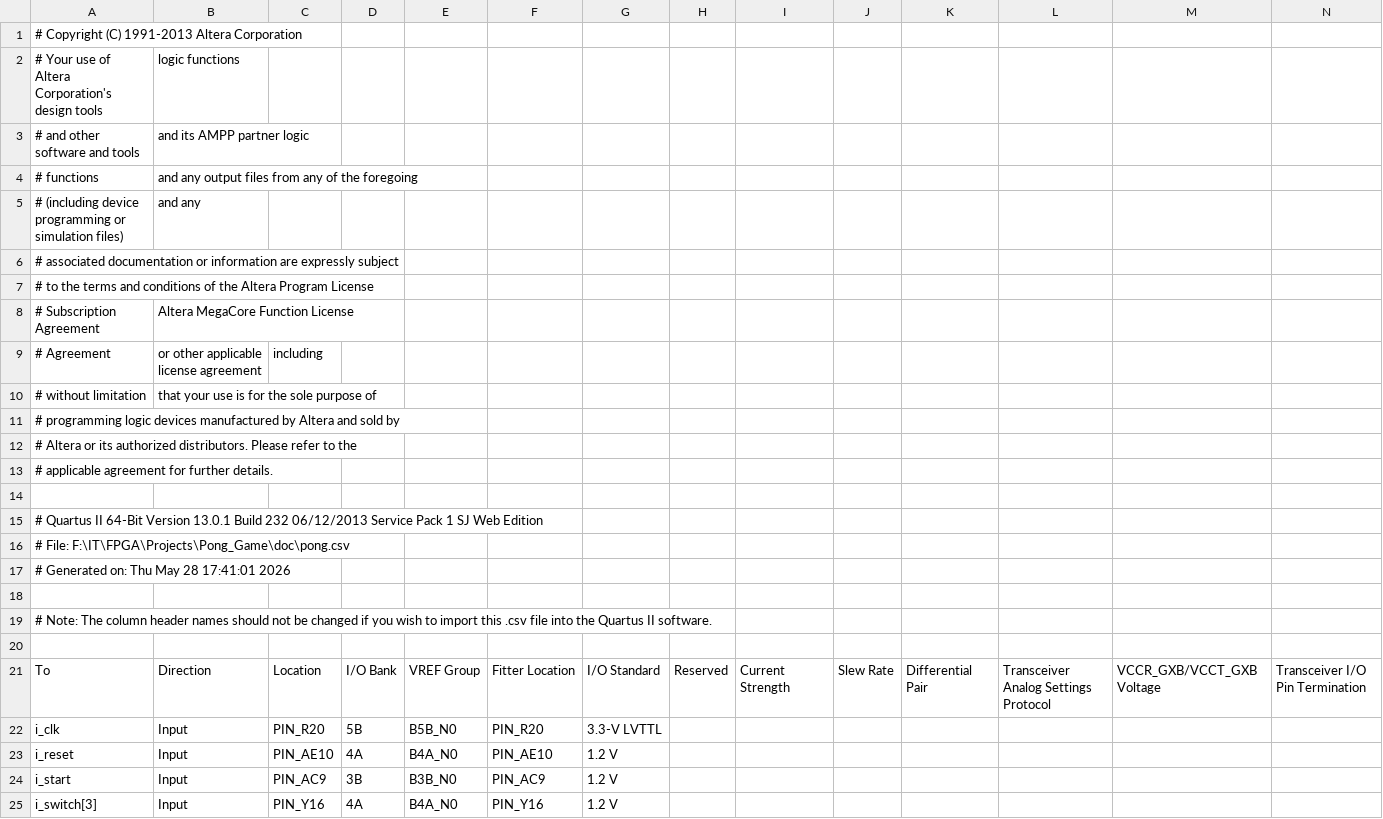
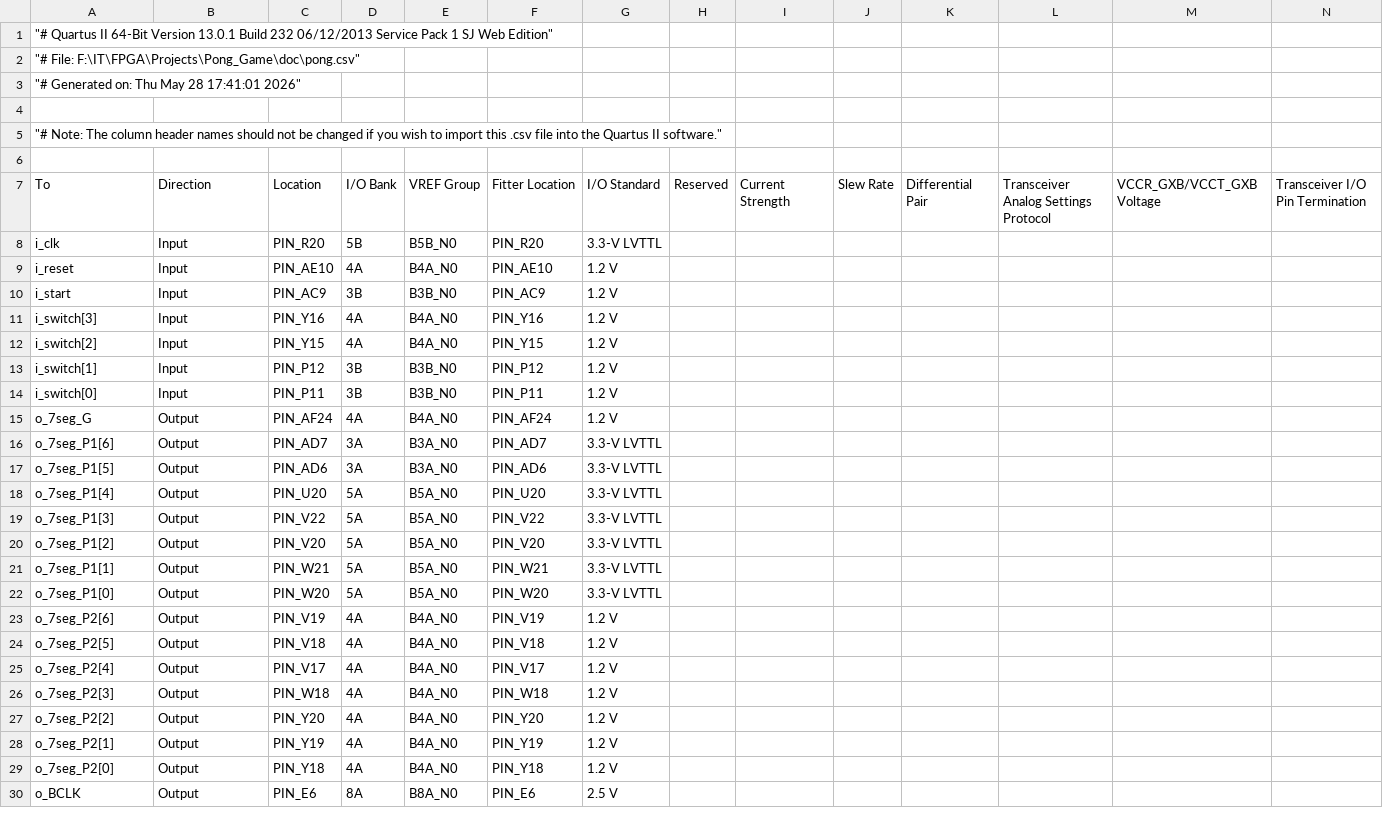
Before and after one commit to NazaninAzhdari/pong-game, a CSV file: doc/pinout/pong.csv, drawn as a sheet; only a part is shown; the shorter side is filled out with more unchanged rows; removed rows and columns are numbered as before the commit, all else as after; rows hold the shown columns only; the diff names each change by its address in the sheet, - before the commit and + after, or states it on an @@ line.

Commit message:
editing csv file

```diff
--- a/doc/pinout/pong.csv
+++ b/doc/pinout/pong.csv
-A1: # Copyright (C) 1991-2013 Altera Corporation
+A1: "# Quartus II 64-Bit Version 13.0.1 Build 232 06/12/2013 Service Pack 1 SJ Web Edition"
-row 2: # Your use of Altera Corporation's design tools | logic functions
-row 3: # and other software and tools | and its AMPP partner logic
-row 4: # functions | and any output files from any of the foregoing
-row 5: # (including device programming or simulation files) | and any
-A2: # associated documentation or information are expressly subject
+A2: "# File: F:\IT\FPGA\Projects\Pong_Game\doc\pong.csv"
-A3: # to the terms and conditions of the Altera Program License
+A3: "# Generated on: Thu May 28 17:41:01 2026"
-row 8: # Subscription Agreement | Altera MegaCore Function License
-row 9: # Agreement | or other applicable license agreement | including
-row 10: # without limitation | that your use is for the sole purpose of
-row 11: # programming logic devices manufactured by Altera and sold by
-row 12: # Altera or its authorized distributors. Please refer to the
-row 13: # applicable agreement for further details.
-A5: # Quartus II 64-Bit Version 13.0.1 Build 232 06/12/2013 Service Pack 1 SJ Web Edition
+A5: "# Note: The column header names should not be changed if you wish to import this .csv file into the Quartus II software."
-row 16: # File: F:\IT\FPGA\Projects\Pong_Game\doc\pong.csv
-row 17: # Generated on: Thu May 28 17:41:01 2026
-row 18: (empty)
-row 19: # Note: The column header names should not be changed if you wish to import this .csv file into the Quartus II software.
```
